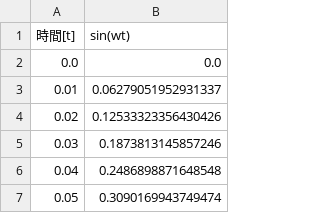
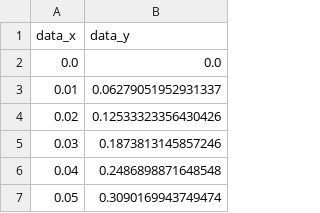
Before and after one commit to sota1111/POC, a CSV file: sam/draw_graph/draw-graph/plot_data/sin_wave.csv, drawn as a sheet; only a part is shown; removed rows and columns are numbered as before the commit, all else as after; the diff names each change by its address in the sheet, - before the commit and + after, or states it on an @@ line.

```diff
--- a/sam/draw_graph/draw-graph/plot_data/sin_wave.csv
+++ b/sam/draw_graph/draw-graph/plot_data/sin_wave.csv
-row 1: 時間[t] | sin(wt)
+row 1: data_x | data_y
```
Also changed, not shown: 6 other files.
